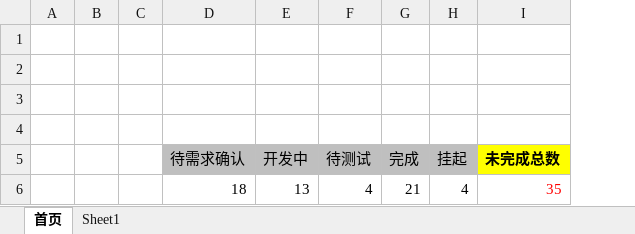
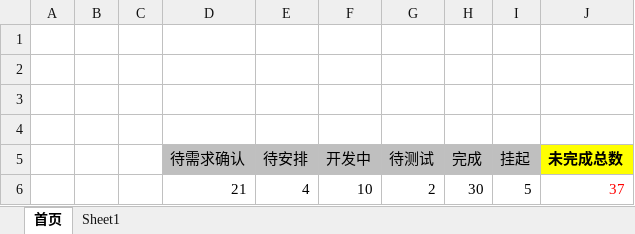
Before and after one commit to virgilchen/wsb, an Excel workbook: 问题跟进列表/E车险需求和问题列表.xlsx, sheet 首页, drawn as a sheet; values as stored, in another font and other column widths than the file's, no borders; removed rows and columns are numbered as before the commit, all else as after; the diff names each change by its address in the sheet, - before the commit and + after, or states it on an @@ line.

```diff
--- a/问题跟进列表/E车险需求和问题列表.xlsx (sheet 首页)
+++ b/问题跟进列表/E车险需求和问题列表.xlsx (sheet 首页)
+column E (待安排), empty
-row 6:  |  |  | 18 | 13 | 4 | 21 | 4 | 35
+row 6:  |  |  | 21 | 4 | 10 | 2 | 30 | 5 | 37
```
Also changed, not shown: sheet Sheet1.
